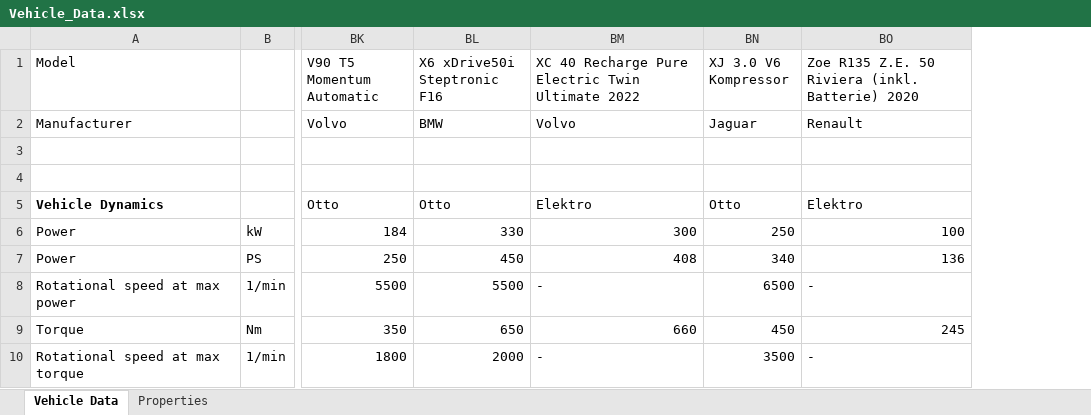
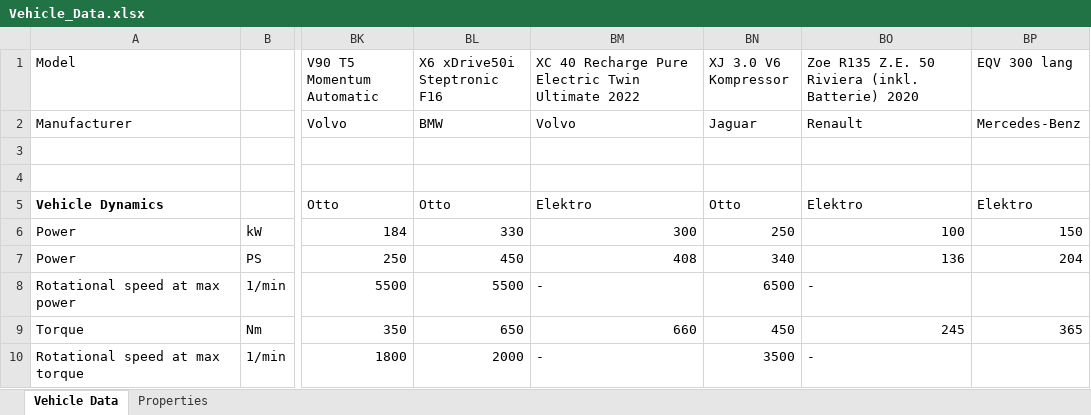
Before and after one commit to TUMFTM/Customer-Oriented-Concept-Assessment-COCA-Tool, an Excel workbook: 02_Database/Vehicle_Data.xlsx, sheet Vehicle Data, drawn as a sheet; only a part is shown, gaps mark what is left out; values as stored, in another font and other column widths than the file's, no borders; conditional formats not drawn; the diff names each change by its address in the sheet, - before the commit and + after, or states it on an @@ line.

Commit message:
updated database

```diff
--- a/02_Database/Vehicle_Data.xlsx (sheet Vehicle Data)
+++ b/02_Database/Vehicle_Data.xlsx (sheet Vehicle Data)
+column BP (EQV 300 lang), rows 2-9: Mercedes-Benz |  |  | Elektro | 150 | 204 |  | 365
```
Also changed, not shown: 1 other file.
